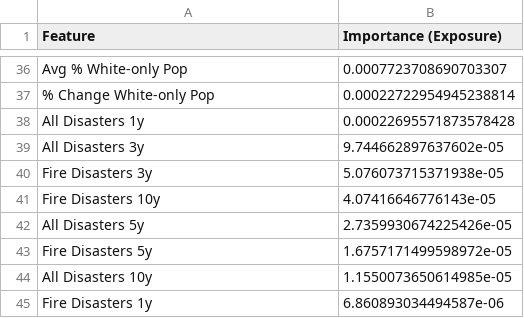
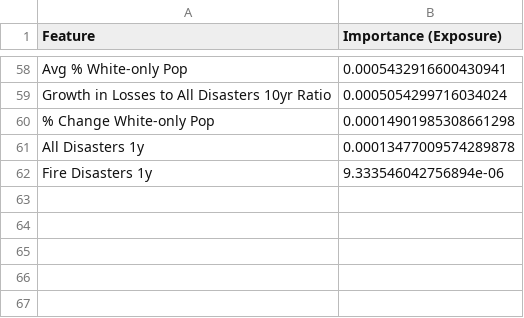
Before and after one commit to Abhay-Chaudhary/Climate-Insurance-Redlining, a CSV file: 02_eda/feature_importance_filtered_exposure.csv, drawn as a sheet; only a part is shown, gaps mark what is left out; removed rows and columns are numbered as before the commit, all else as after; the diff covers the shown part only; the diff names each change by its address in the sheet, - before the commit and + after, or states it on an @@ line.

```diff
--- a/02_eda/feature_importance_filtered_exposure.csv
+++ b/02_eda/feature_importance_filtered_exposure.csv
-B58 (Importance (Exposure)): 0.0007723708690703307
+B58 (Importance (Exposure)): 0.0005432916600430941
+row 59: Growth in Losses to All Disasters 10yr Ratio | 0.0005054299716034024
-B60 (Importance (Exposure)): 0.00022722954945238814
+B60 (Importance (Exposure)): 0.00014901985308661298
-B61 (Importance (Exposure)): 0.00022695571873578428
+B61 (Importance (Exposure)): 0.00013477009574289878
-row 39: All Disasters 3y | 9.744662897637602e-05
-row 40: Fire Disasters 3y | 5.076073715371938e-05
-row 41: Fire Disasters 10y | 4.07416646776143e-05
-row 42: All Disasters 5y | 2.7359930674225426e-05
-row 43: Fire Disasters 5y | 1.6757171499598972e-05
-row 44: All Disasters 10y | 1.1550073650614985e-05
-B62 (Importance (Exposure)): 6.860893034494587e-06
+B62 (Importance (Exposure)): 9.333546042756894e-06
```
Also changed, not shown: 44 added rows, 22 removed rows and 12 edited cells elsewhere in this file, 02_eda/feature_importance_filtered_fair.csv, 02_eda/feature_importance_filtered_percent_fair.csv, 7 other files.
